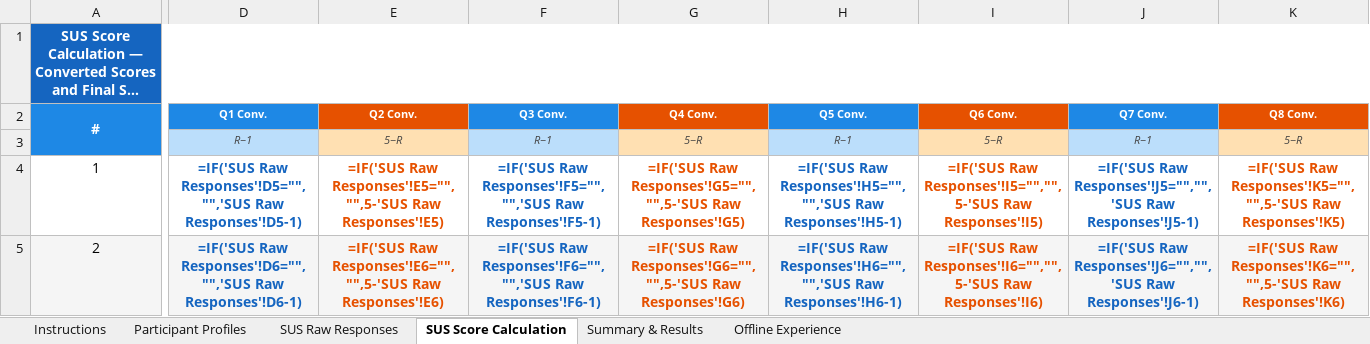
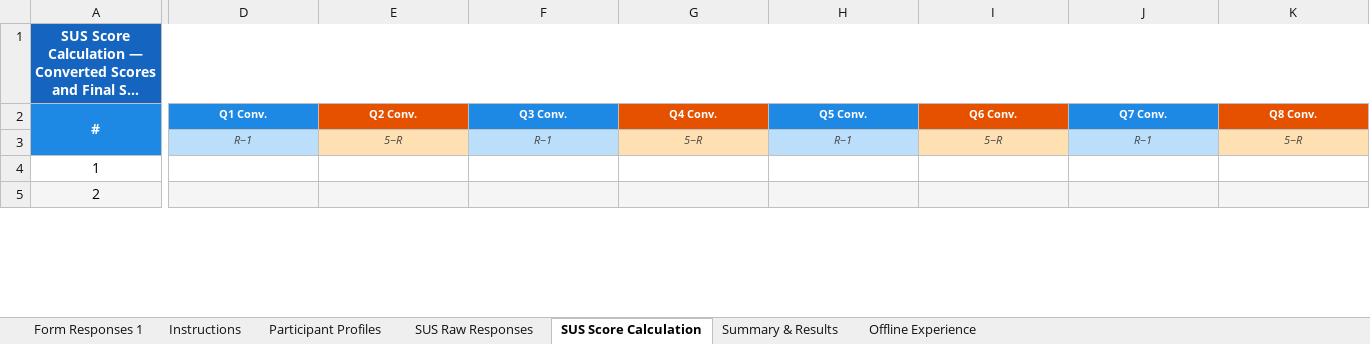
Before and after one commit to yeti2014/IPDC-OSS-platform, an Excel workbook: data/research/SUS_Evaluation_IPDC_OSS.xlsx, sheet SUS Score Calculation, drawn as a sheet; only a part is shown, gaps mark what is left out; long unchanged cells end in …; values as stored, in another font and other column widths than the file's, no borders; formulas without a stored value are shown as written; the diff covers the shown part only; the diff names each change by its address in the sheet, - before the commit and + after, or states it on an @@ line.

```diff
--- a/data/research/SUS_Evaluation_IPDC_OSS.xlsx (sheet SUS Score Calculation)
+++ b/data/research/SUS_Evaluation_IPDC_OSS.xlsx (sheet SUS Score Calculation)
+sheet tab: Form Responses 1
-A3 fill: #BBDEFB
+A3 fill: none
-D4 (Q1 Conv.): =IF('SUS Raw Responses'!D5="","",'SUS Raw Responses'!D5-1)
+D4 (Q1 Conv.): (empty)
-E4 (Q2 Conv.): =IF('SUS Raw Responses'!E5="","",5-'SUS Raw Responses'!E5)
+E4 (Q2 Conv.): (empty)
-F4 (Q3 Conv.): =IF('SUS Raw Responses'!F5="","",'SUS Raw Responses'!F5-1)
+F4 (Q3 Conv.): (empty)
-G4 (Q4 Conv.): =IF('SUS Raw Responses'!G5="","",5-'SUS Raw Responses'!G5)
+G4 (Q4 Conv.): (empty)
-H4 (Q5 Conv.): =IF('SUS Raw Responses'!H5="","",'SUS Raw Responses'!H5-1)
+H4 (Q5 Conv.): (empty)
-I4 (Q6 Conv.): =IF('SUS Raw Responses'!I5="","",5-'SUS Raw Responses'!I5)
+I4 (Q6 Conv.): (empty)
-J4 (Q7 Conv.): =IF('SUS Raw Responses'!J5="","",'SUS Raw Responses'!J5-1)
+J4 (Q7 Conv.): (empty)
-K4 (Q8 Conv.): =IF('SUS Raw Responses'!K5="","",5-'SUS Raw Responses'!K5)
+K4 (Q8 Conv.): (empty)
-D5 (Q1 Conv.): =IF('SUS Raw Responses'!D6="","",'SUS Raw Responses'!D6-1)
+D5 (Q1 Conv.): (empty)
-E5 (Q2 Conv.): =IF('SUS Raw Responses'!E6="","",5-'SUS Raw Responses'!E6)
+E5 (Q2 Conv.): (empty)
-F5 (Q3 Conv.): =IF('SUS Raw Responses'!F6="","",'SUS Raw Responses'!F6-1)
+F5 (Q3 Conv.): (empty)
-G5 (Q4 Conv.): =IF('SUS Raw Responses'!G6="","",5-'SUS Raw Responses'!G6)
+G5 (Q4 Conv.): (empty)
-H5 (Q5 Conv.): =IF('SUS Raw Responses'!H6="","",'SUS Raw Responses'!H6-1)
+H5 (Q5 Conv.): (empty)
-I5 (Q6 Conv.): =IF('SUS Raw Responses'!I6="","",5-'SUS Raw Responses'!I6)
+I5 (Q6 Conv.): (empty)
-J5 (Q7 Conv.): =IF('SUS Raw Responses'!J6="","",'SUS Raw Responses'!J6-1)
+J5 (Q7 Conv.): (empty)
-K5 (Q8 Conv.): =IF('SUS Raw Responses'!K6="","",5-'SUS Raw Responses'!K6)
+K5 (Q8 Conv.): (empty)
```
Also changed, not shown: 93 edited cells and cell formats elsewhere in this sheet, sheet Summary & Results, sheet Offline Experience, charts or pictures.
